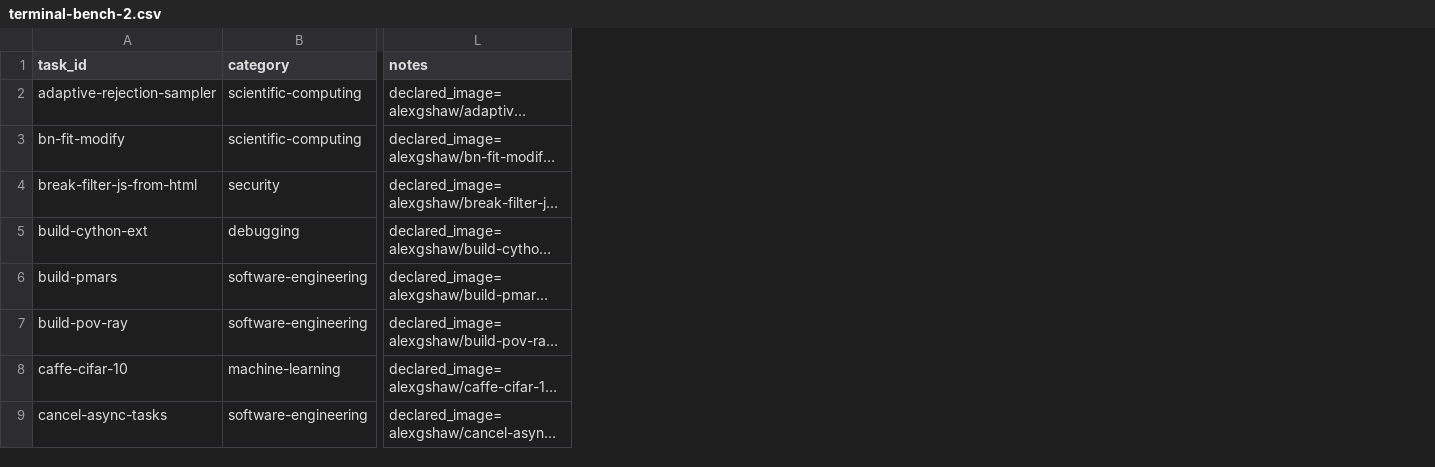
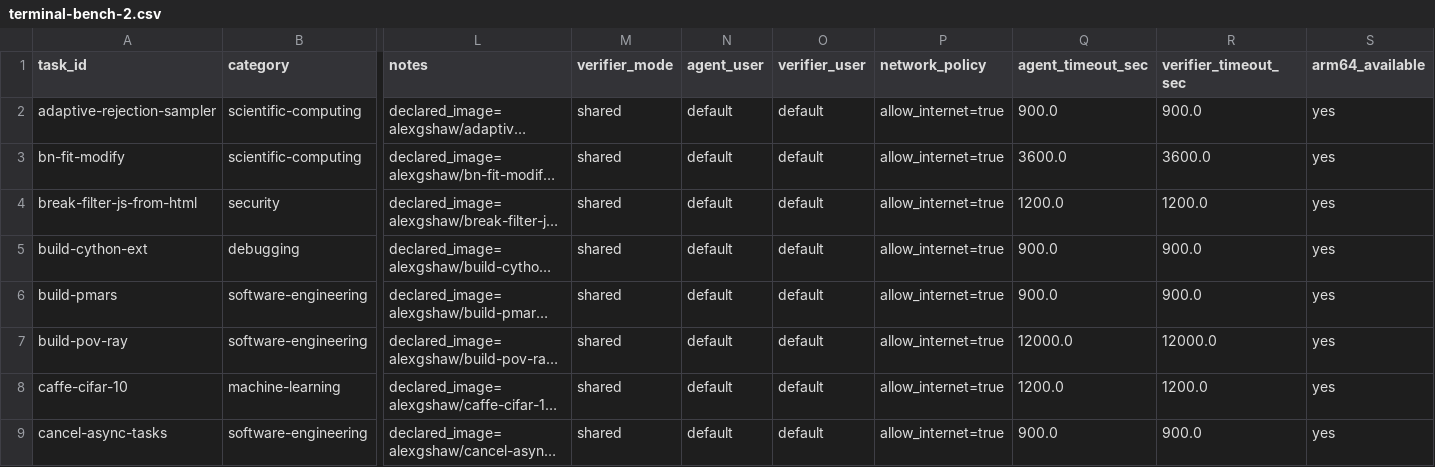
Before and after one commit to IsaenkovDanil/hackproof, a CSV file: corpus/terminal-bench-2.csv, drawn as a sheet; only a part is shown, gaps mark what is left out; long unchanged cells end in …; the diff names each change by its address in the sheet, - before the commit and + after, or states it on an @@ line.

```diff
--- a/corpus/terminal-bench-2.csv
+++ b/corpus/terminal-bench-2.csv
+column M (verifier_mode), rows 2-9: all shared
+column N (agent_user), rows 2-9: all default
+column O (verifier_user), rows 2-9: all default
+column P (network_policy), rows 2-9: all allow_internet=true
+column Q (agent_timeout_sec), rows 2-9: 900.0 | 3600.0 | 1200.0 | 900.0 | 900.0 | 12000.0 | 1200.0 | 900.0
+column R (verifier_timeout_sec), rows 2-9: 900.0 | 3600.0 | 1200.0 | 900.0 | 900.0 | 12000.0 | 1200.0 | 900.0
+column S (arm64_available), rows 2-9: all yes
```
Also changed, not shown: 4 other files.
